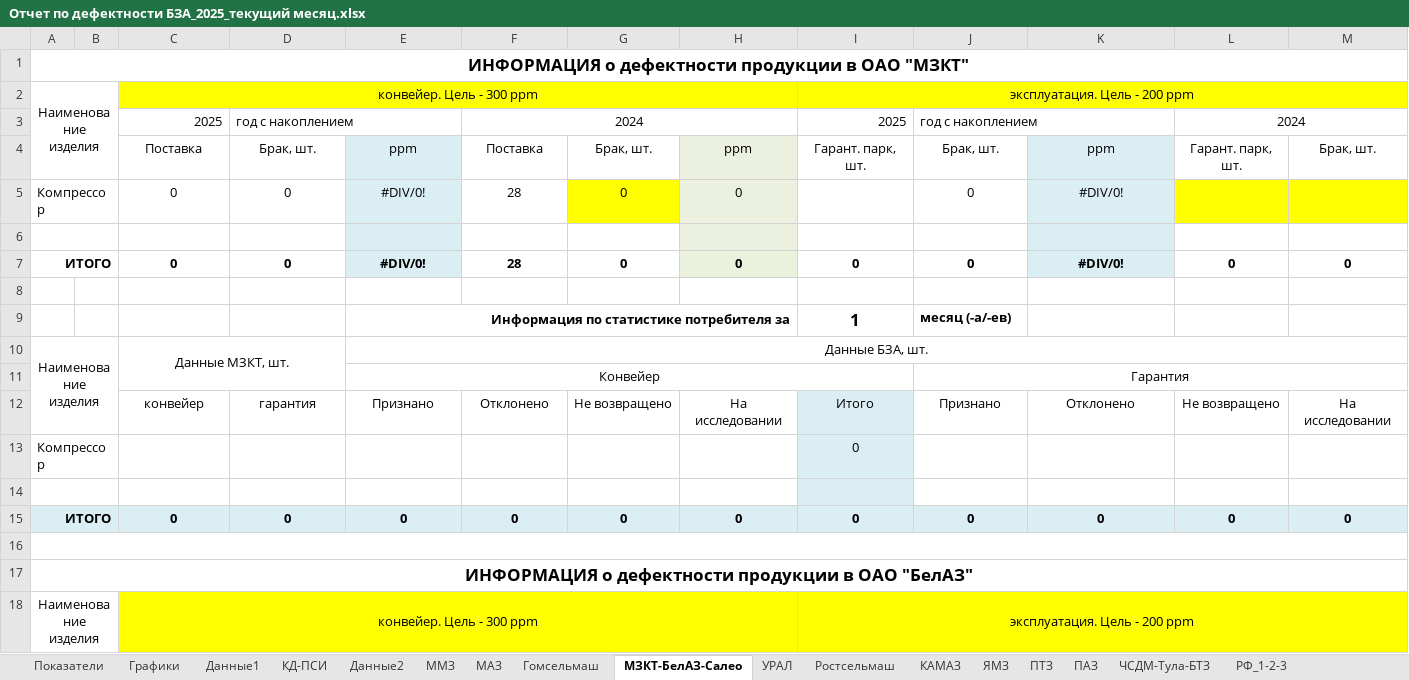
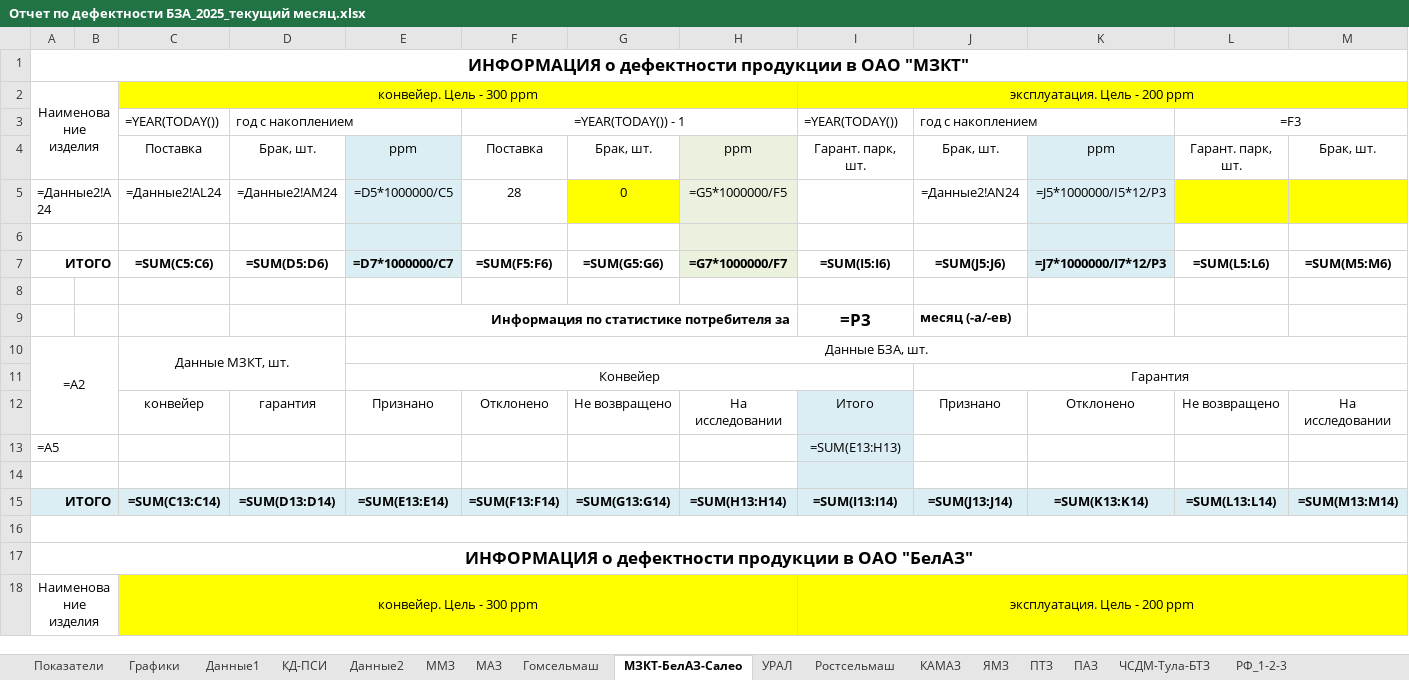
Before and after one commit to IgorVimbor/JobProjects, an Excel workbook: Копирование_отгрузки/Временная_папка/Отчет по дефектности БЗА_2025_текущий месяц.xlsx, sheet МЗКТ-БелАЗ-Салео, drawn as a sheet; only a part is shown; values as stored, in another font and other column widths than the file's, no borders; formulas without a stored value are shown as written; removed rows and columns are numbered as before the commit, all else as after; rows hold the shown columns only; the diff covers the shown part only; the diff names each change by its address in the sheet, - before the commit and + after, or states it on an @@ line.

```diff
--- a/Копирование_отгрузки/Временная_папка/Отчет по дефектности БЗА_2025_текущий месяц.xlsx (sheet МЗКТ-БелАЗ-Салео)
+++ b/Копирование_отгрузки/Временная_папка/Отчет по дефектности БЗА_2025_текущий месяц.xlsx (sheet МЗКТ-БелАЗ-Салео)
-row 3:  |  | 2025 | год с накоплением |  | 2024 |  |  | 2025 | год с накоплением |  | 2024
+row 3:  |  | =YEAR(TODAY()) | год с накоплением |  | =YEAR(TODAY()) - 1 |  |  | =YEAR(TODAY()) | год с накоплением |  | =F3
-row 5: Компрессор |  | 0 | 0 | #DIV/0! | 28 | 0 | 0 |  | 0 | #DIV/0!
+row 5: =Данные2!A24 |  | =Данные2!AL24 | =Данные2!AM24 | =D5*1000000/C5 | 28 | 0 | =G5*1000000/F5 |  | =Данные2!AN24 | =J5*1000000/I5*12/P3
-row 7: ИТОГО |  | 0 | 0 | #DIV/0! | 28 | 0 | 0 | 0 | 0 | #DIV/0! | 0 | 0
+row 7: ИТОГО |  | =SUM(C5:C6) | =SUM(D5:D6) | =D7*1000000/C7 | =SUM(F5:F6) | =SUM(G5:G6) | =G7*1000000/F7 | =SUM(I5:I6) | =SUM(J5:J6) | =J7*1000000/I7*12/P3 | =SUM(L5:L6) | =SUM(M5:M6)
-I9: 1
+I9: =P3
-A10: Наименование изделия
+A10: =A2
-row 13: Компрессор |  |  |  |  |  |  |  | 0
+row 13: =A5 |  |  |  |  |  |  |  | =SUM(E13:H13)
-row 15: ИТОГО |  | 0 | 0 | 0 | 0 | 0 | 0 | 0 | 0 | 0 | 0 | 0
+row 15: ИТОГО |  | =SUM(C13:C14) | =SUM(D13:D14) | =SUM(E13:E14) | =SUM(F13:F14) | =SUM(G13:G14) | =SUM(H13:H14) | =SUM(I13:I14) | =SUM(J13:J14) | =SUM(K13:K14) | =SUM(L13:L14) | =SUM(M13:M14)
```
Also changed, not shown: 15 added rows, 15 removed rows and 6 edited cells elsewhere in this sheet, sheet Данные2, sheet Показатели, sheet Графики, sheet ММЗ, sheet Данные1, sheet РФ_1-2-3, 9 more sheets, charts or pictures, Копирование_отгрузки/Временная_папка/ОТГРУЗКА+ГАРАНТИЙНЫЙ ПАРК_2025_текущий год.xlsx, Копирование_отгрузки/Временная_папка/Отгрузка для ОТК УК_2025.xlsx, 12 other files.
